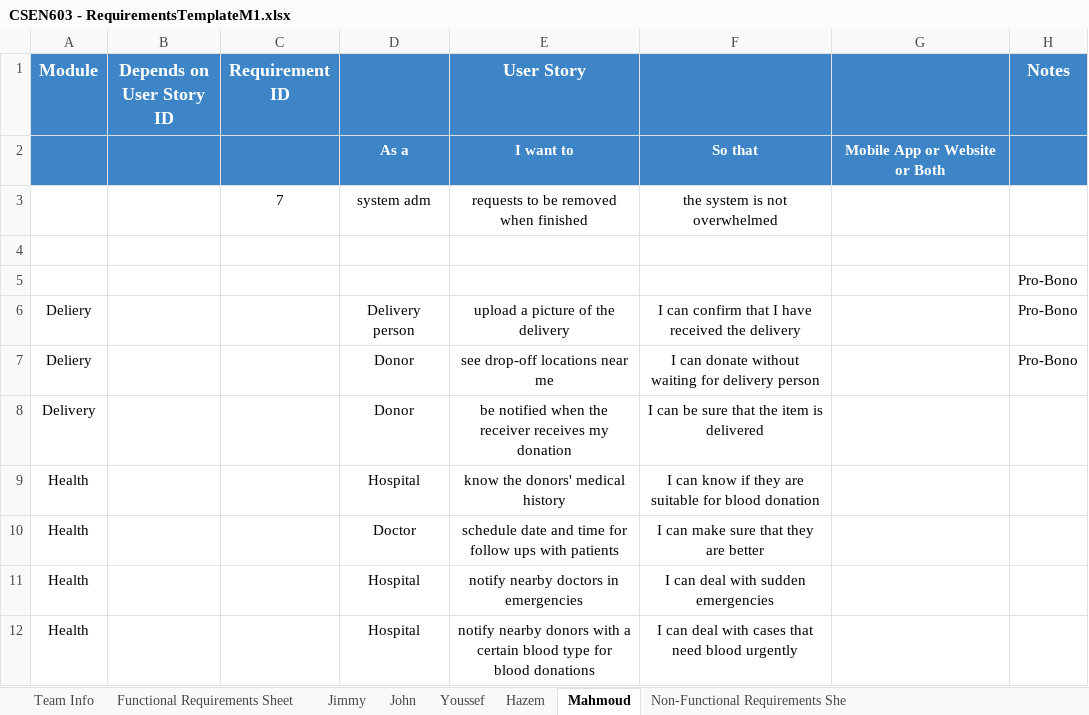
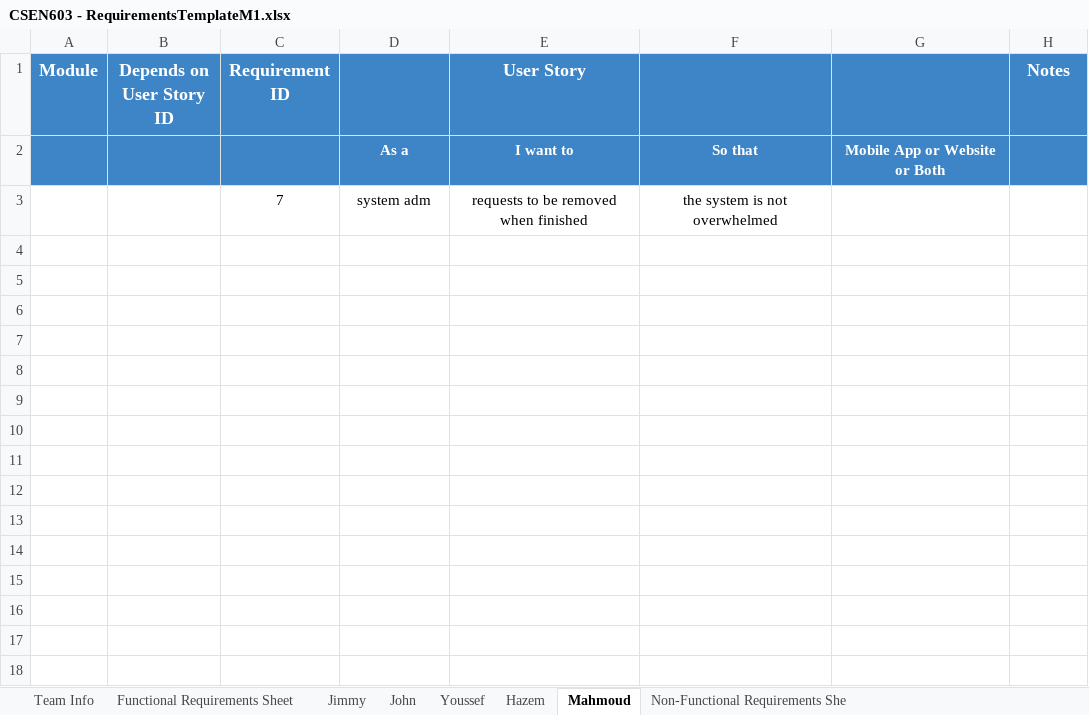
Before and after one commit to MahmoudHegazy-01/dora-the-explorer, an Excel workbook: CSEN603 - RequirementsTemplateM1.xlsx, sheet Mahmoud, drawn as a sheet; values as stored, in another font and other column widths than the file's, no borders; the diff names each change by its address in the sheet, - before the commit and + after, or states it on an @@ line.

```diff
--- a/CSEN603 - RequirementsTemplateM1.xlsx (sheet Mahmoud)
+++ b/CSEN603 - RequirementsTemplateM1.xlsx (sheet Mahmoud)
-row 4: (empty)
-row 5:  |  |  |  |  |  |  | Pro-Bono
-row 6: Deliery |  |  | Delivery person | upload a picture of the delivery | I can confirm that I have received the delivery |  | Pro-Bono
-row 7: Deliery |  |  | Donor | see drop-off locations near me | I can donate without waiting for delivery person |  | Pro-Bono
-row 8: Delivery |  |  | Donor | be notified when the receiver receives my donation | I can be sure that the item is delivered
-row 9: Health |  |  | Hospital | know the donors' medical history | I can know if they are suitable for blood donation
-row 10: Health |  |  | Doctor | schedule date and time for follow ups with patients | I can make sure that they are better
-row 11: Health |  |  | Hospital | notify nearby doctors in emergencies | I can deal with sudden emergencies
-row 12: Health |  |  | Hospital | notify nearby donors with a certain blood type for blood donations | I can deal with cases that need blood urgently
```
Also changed, not shown: sheet Functional Requirements Sheet, sheet Jimmy, sheet Hazem.
